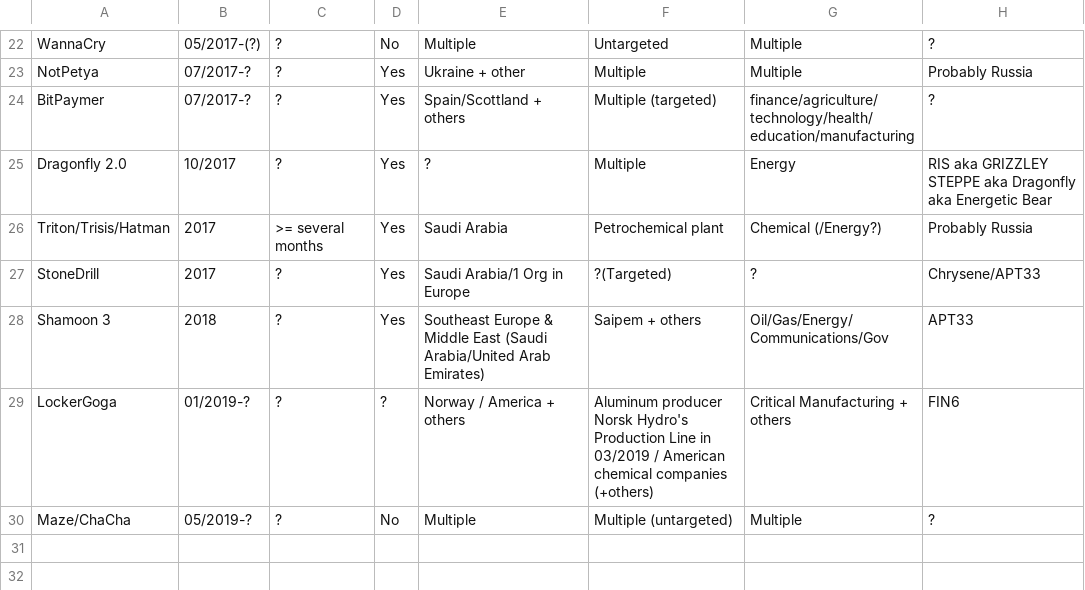
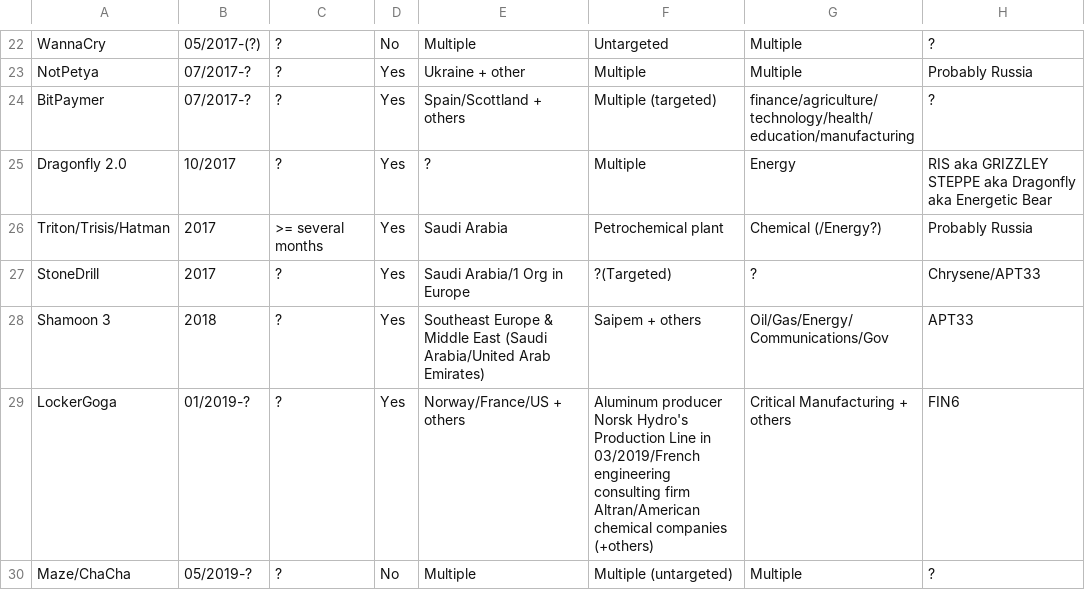
Before and after one commit to NF997/OTSecurityIncidents, a CSV file: Incidents.csv, drawn as a sheet; only a part is shown, gaps mark what is left out; the diff names each change by its address in the sheet, - before the commit and + after, or states it on an @@ line.

Commit message:
Refined LockerGoga entry

```diff
--- a/Incidents.csv
+++ b/Incidents.csv
-D29: ?
+D29: Yes
-E29: Norway / America + others
+E29: Norway/France/US + others
-F29: …Line in 03/2019 / American chemical companies…
+F29: …Line in 03/2019/French engineering consulting firm Altran/American chemical companies…
```
